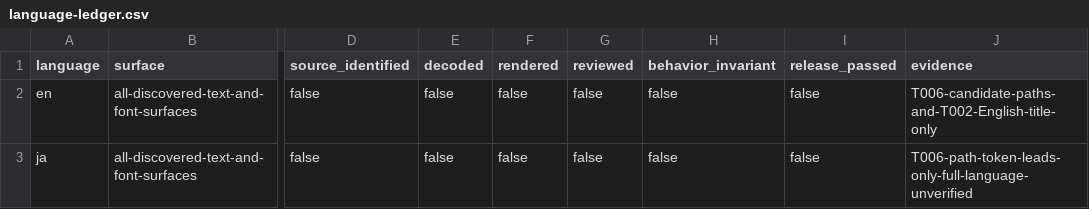
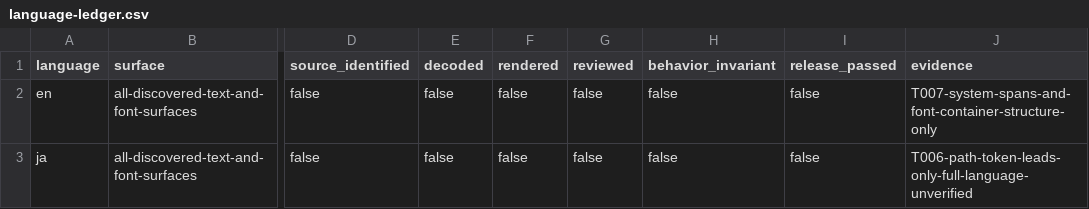
Before and after one commit to Baysul/KH2-Re-Written, a CSV file: docs/language-ledger.csv, drawn as a sheet; only a part is shown, gaps mark what is left out; the diff names each change by its address in the sheet, - before the commit and + after, or states it on an @@ line.

```diff
--- a/docs/language-ledger.csv
+++ b/docs/language-ledger.csv
-J2 (evidence): T006-candidate-paths-and-T002-English-title-only
+J2 (evidence): T007-system-spans-and-font-container-structure-only
```
Also changed, not shown: docs/asset-coverage.csv, 14 other files.
